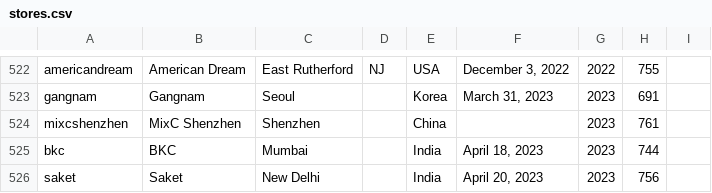
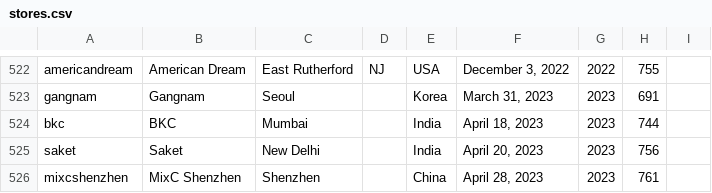
Before and after one commit to thomaspark/applestorefronts, a CSV file: stores.csv, drawn as a sheet; only a part is shown, gaps mark what is left out; removed rows and columns are numbered as before the commit, all else as after; the diff names each change by its address in the sheet, - before the commit and + after, or states it on an @@ line.

Commit message:
add opening date to mixcshenzhen and reorder

```diff
--- a/stores.csv
+++ b/stores.csv
-row 524: mixcshenzhen | MixC Shenzhen | Shenzhen |  | China |  | 2023 | 761
+row 526: mixcshenzhen | MixC Shenzhen | Shenzhen |  | China | April 28, 2023 | 2023 | 761
```
